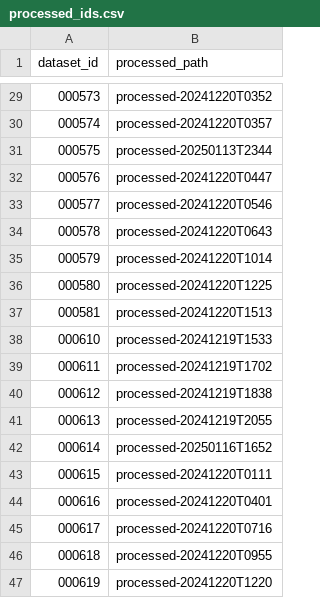
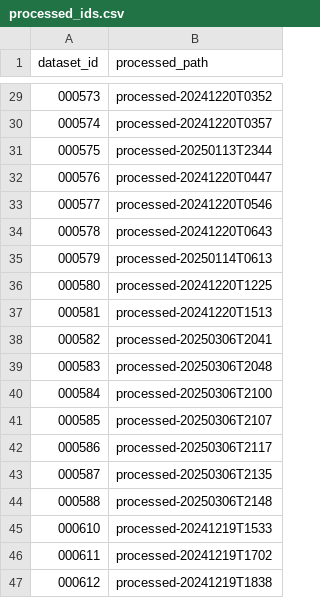
Before and after one commit to focal-lab/ucnrs-experiments, a CSV file: data/processed_ids.csv, drawn as a sheet; only a part is shown, gaps mark what is left out; the shorter side is filled out with more unchanged rows.

Commit message:
Add processed IDs for 582-588

```diff
--- a/data/processed_ids.csv
+++ b/data/processed_ids.csv
@@ -34,5 +34,12 @@ dataset_id,processed_path
 000578,processed-20241220T0643
-000579,processed-20241220T1014
+000579,processed-20250114T0613
 000580,processed-20241220T1225
 000581,processed-20241220T1513
+000582,processed-20250306T2041
+000583,processed-20250306T2048
+000584,processed-20250306T2100
+000585,processed-20250306T2107
+000586,processed-20250306T2117
+000587,processed-20250306T2135
+000588,processed-20250306T2148
 000610,processed-20241219T1533
```
